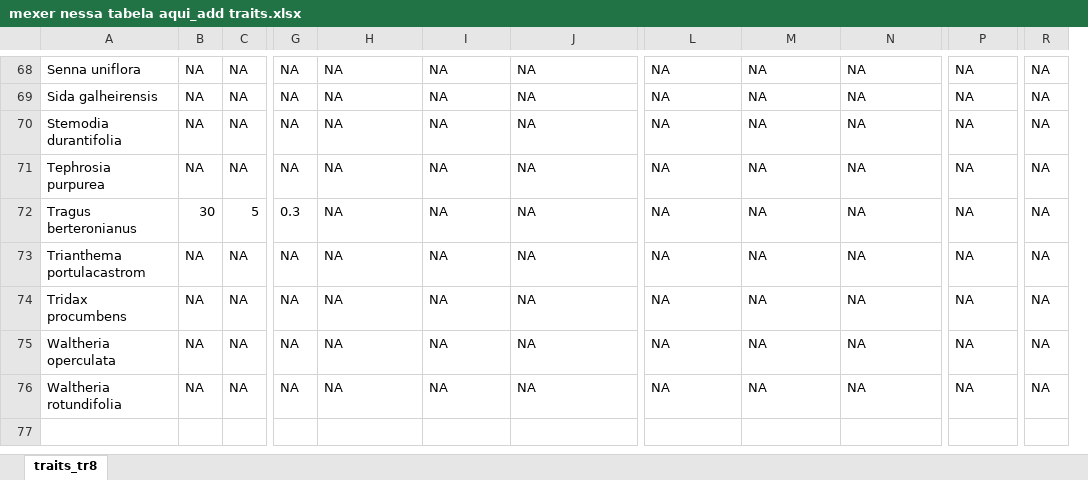
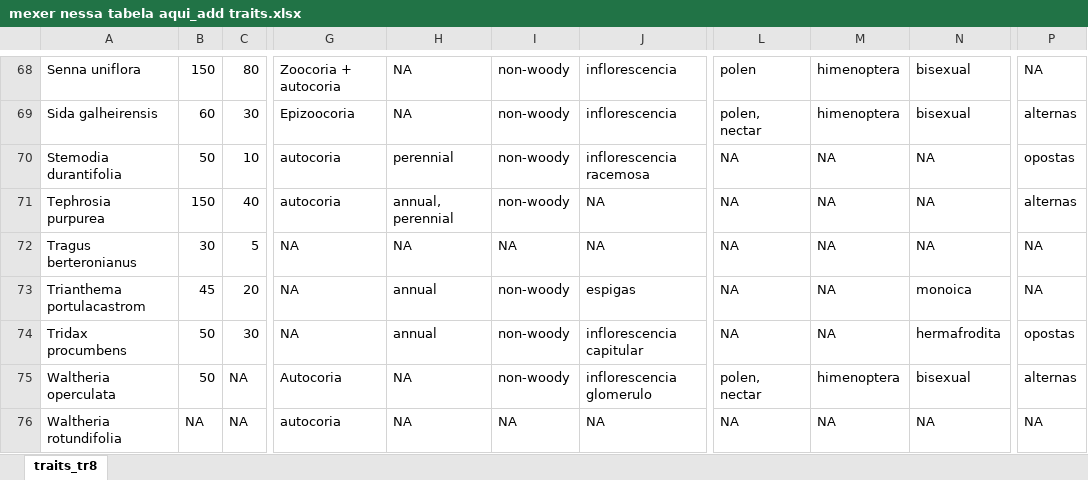
Before and after one commit to gabrielagalvao/msc, an Excel workbook: Funcional/mexer nessa tabela aqui_add traits.xlsx, sheet traits_tr8, drawn as a sheet; only a part is shown, gaps mark what is left out; values as stored, in another font and other column widths than the file's, no borders; removed rows and columns are numbered as before the commit, all else as after; the diff covers the shown part only; the diff names each change by its address in the sheet, - before the commit and + after, or states it on an @@ line.

Commit message:
add traits

```diff
--- a/Funcional/mexer nessa tabela aqui_add traits.xlsx (sheet traits_tr8)
+++ b/Funcional/mexer nessa tabela aqui_add traits.xlsx (sheet traits_tr8)
-column B, rows 68-76: NA | NA | NA | NA | 30 | NA | NA | NA | NA
+column B, rows 68-76: 150 | 60 | 50 | 150 | 30 | 45 | 50 | 50 | NA
-column G, rows 68-76: NA | NA | NA | NA | 0.3 | NA | NA | NA | NA
+column G, rows 68-76: Zoocoria + autocoria | Epizoocoria | autocoria | autocoria | NA | NA | NA | Autocoria | autocoria
-column R, rows 68-76: all NA
-C68: NA
+C68: 80
-I68:I71: NA
+I68:I71: non-woody
-J68:J69: NA
+J68:J69: inflorescencia
-L68: NA
+L68: polen
-M68:M69: NA
+M68:M69: himenoptera
-N68:N69: NA
+N68:N69: bisexual
-C69: NA
+C69: 30
-L69: NA
+L69: polen, nectar
-P69: NA
+P69: alternas
-C70: NA
+C70: 10
-H70: NA
+H70: perennial
-J70: NA
+J70: inflorescencia racemosa
-P70: NA
+P70: opostas
-C71: NA
+C71: 40
-H71: NA
+H71: annual, perennial
-P71: NA
+P71: alternas
-C73: NA
+C73: 20
-H73:H74: NA
+H73:H74: annual
-I73:I75: NA
+I73:I75: non-woody
-J73: NA
+J73: espigas
-N73: NA
+N73: monoica
-C74: NA
+C74: 30
-J74: NA
+J74: inflorescencia capitular
-N74: NA
+N74: hermafrodita
-P74: NA
+P74: opostas
-J75: NA
+J75: inflorescencia glomerulo
-L75: NA
+L75: polen, nectar
-M75: NA
+M75: himenoptera
-N75: NA
+N75: bisexual
-P75: NA
+P75: alternas
```
Also changed, not shown: 1 added row, 1 removed row, 280 edited cells and cell formats elsewhere in this sheet, 5 other files.
